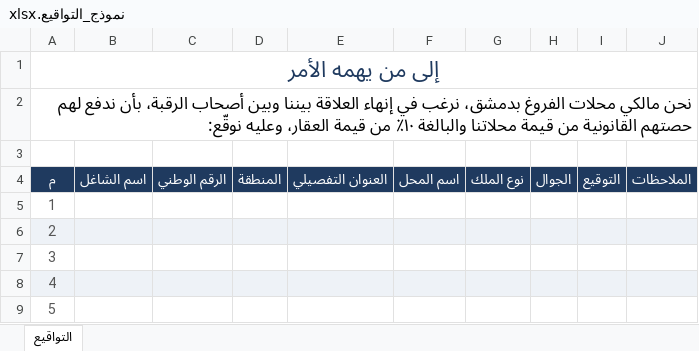
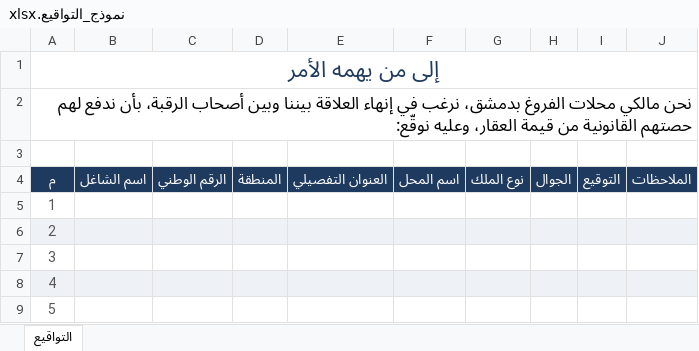
Before and after one commit to abdullah-helwani/Branding, an Excel workbook: survey/نموذج_التواقيع.xlsx, sheet التواقيع, drawn as a sheet; only a part is shown; values as stored, in another font and other column widths than the file's, no borders; the diff names each change by its address in the sheet, - before the commit and + after, or states it on an @@ line.

```diff
--- a/survey/نموذج_التواقيع.xlsx (sheet التواقيع)
+++ b/survey/نموذج_التواقيع.xlsx (sheet التواقيع)
-A2: …من قيمة محلاتنا والبالغة ١٠٪ من قيمة العقار، وعليه…
+A2: …من قيمة العقار، وعليه…
```
Also changed, not shown: 1 other file.
